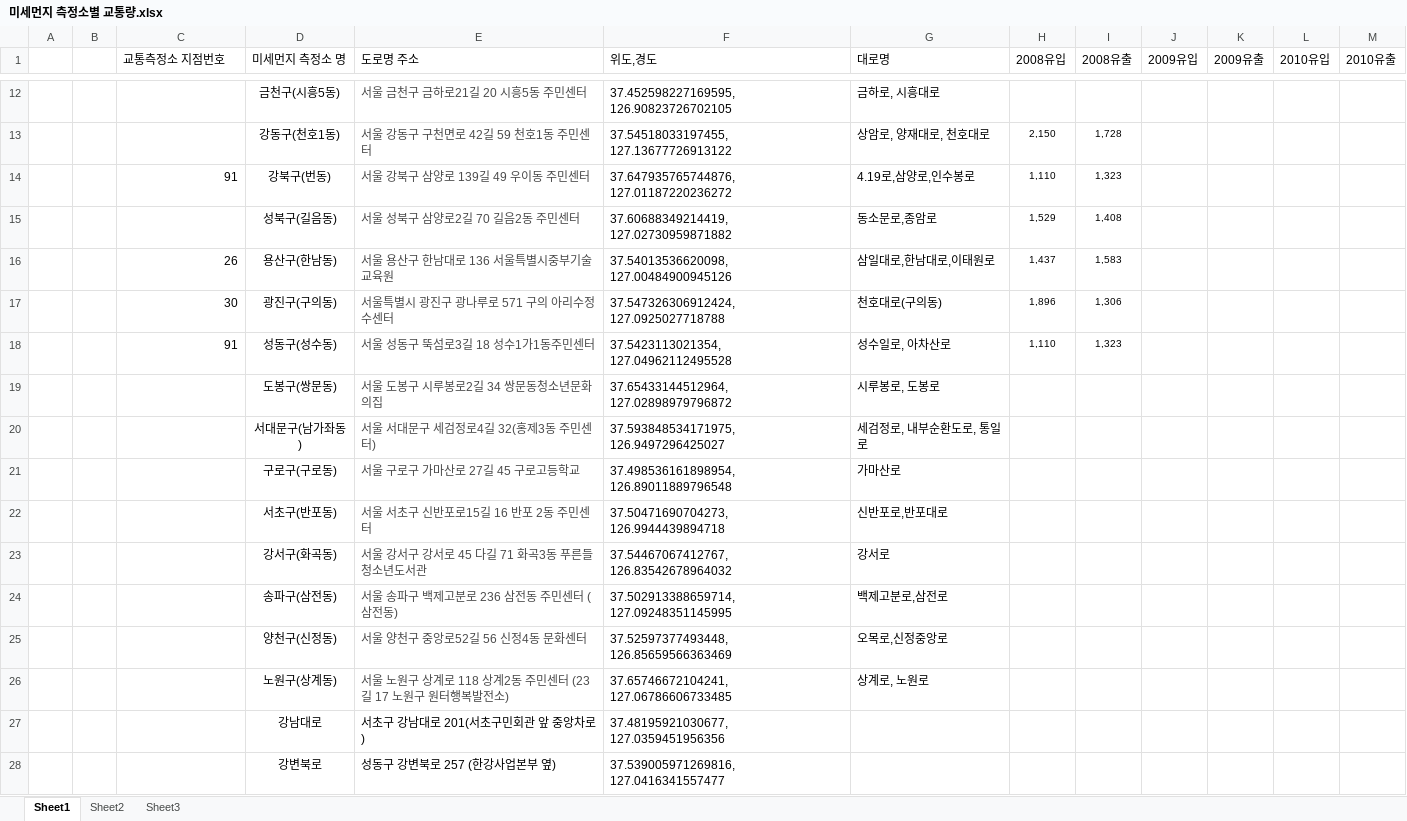
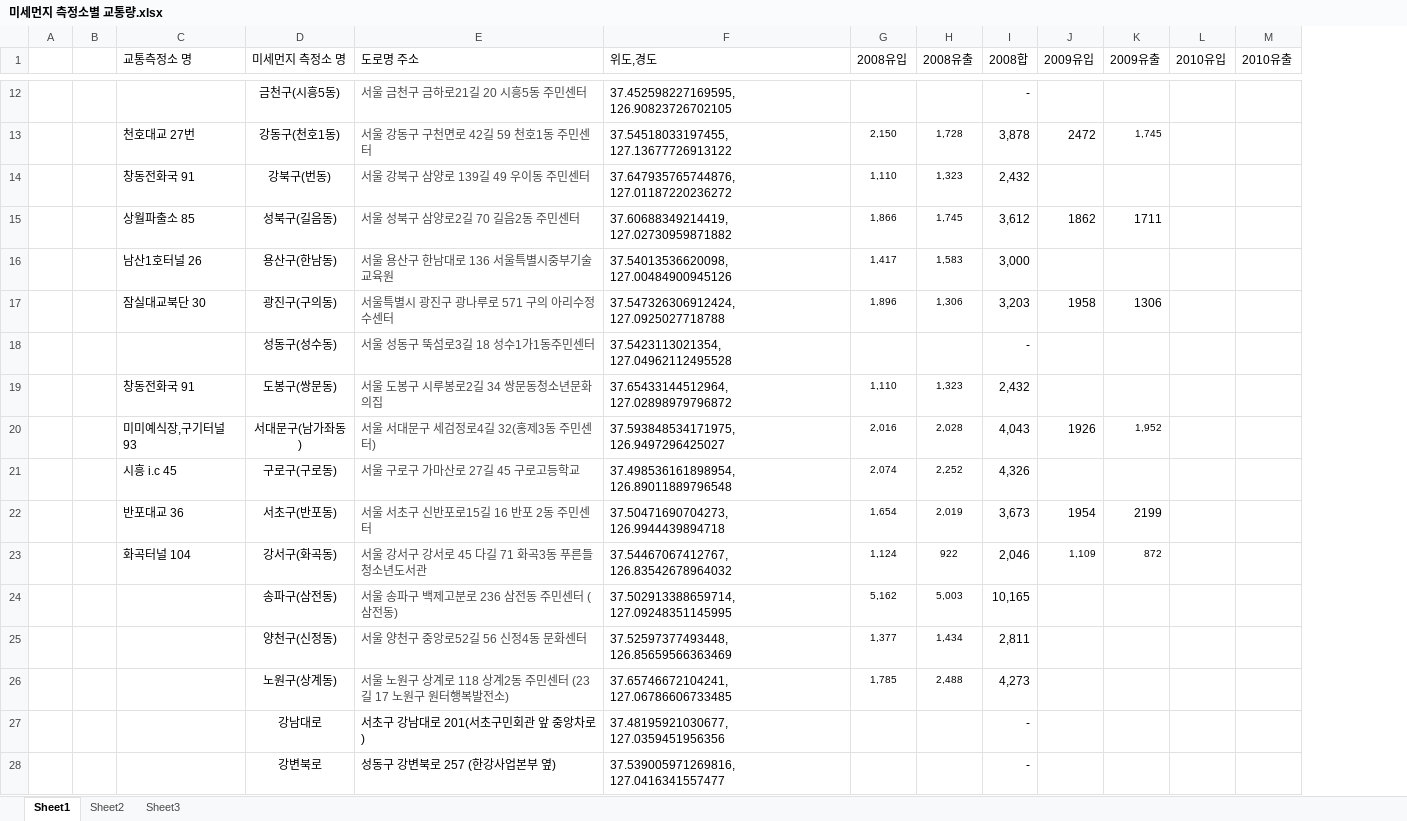
Before and after one commit to MyChoYS/python_project, an Excel workbook: yong/미세먼지 측정소별 교통량.xlsx, sheet Sheet1, drawn as a sheet; only a part is shown, gaps mark what is left out; values as stored, in another font and other column widths than the file's, no borders; removed rows and columns are numbered as before the commit, all else as after; rows hold the shown columns only; the diff covers the shown part only; the diff names each change by its address in the sheet, - before the commit and + after, or states it on an @@ line.

```diff
--- a/yong/미세먼지 측정소별 교통량.xlsx (sheet Sheet1)
+++ b/yong/미세먼지 측정소별 교통량.xlsx (sheet Sheet1)
-column G (대로명), rows 12-14: 금하로, 시흥대로 | 상암로, 양재대로, 천호대로 | 4.19로,삼양로,인수봉로; rows 16-19: 삼일대로,한남대로,이태원로 | 천호대로(구의동) | 성수일로, 아차산로 | 시루봉로, 도봉로; rows 24-26: 백제고분로,삼전로 | 오목로,신정중앙로 | 상계로, 노원로
+column I (2008합), rows 12-14: - | 3,878 | 2,432; rows 16-19: 3,000 | 3,203 | - | 2,432; rows 24-28: 10,165 | 2,811 | 4,273 | - | -
-C1: 교통측정소 지점번호
+C1: 교통측정소 명
-C13 (교통측정소 명): (empty)
+C13 (교통측정소 명): 천호대교 27번
-J13 (2009유입): (empty)
+J13 (2009유입): 2472
-K13 (2009유출): (empty)
+K13 (2009유출): 1,745
-C14 (교통측정소 명): 91
+C14 (교통측정소 명): 창동전화국 91
-row 15:  |  |  | 성북구(길음동) | 서울 성북구 삼양로2길 70 길음2동 주민센터 | 37.60688349214419, 127.02730959871882 | 동소문로,종암로 | 1,529 | 1,408
+row 15:  |  | 상월파출소 85 | 성북구(길음동) | 서울 성북구 삼양로2길 70 길음2동 주민센터 | 37.60688349214419, 127.02730959871882 | 1,866 | 1,745 | 3,612 | 1862 | 1711
-C16 (교통측정소 명): 26
+C16 (교통측정소 명): 남산1호터널 26
-G16 (2008유입): 1,437
+G16 (2008유입): 1,417
-C17 (교통측정소 명): 30
+C17 (교통측정소 명): 잠실대교북단 30
-J17 (2009유입): (empty)
+J17 (2009유입): 1958
-K17 (2009유출): (empty)
+K17 (2009유출): 1306
-C18 (교통측정소 명): 91
+C18 (교통측정소 명): (empty)
-G18 (2008유입): 1,110
+G18 (2008유입): (empty)
-H18 (2008유출): 1,323
+H18 (2008유출): (empty)
-C19 (교통측정소 명): (empty)
+C19 (교통측정소 명): 창동전화국 91
-G19 (2008유입): (empty)
+G19 (2008유입): 1,110
-H19 (2008유출): (empty)
+H19 (2008유출): 1,323
-row 20:  |  |  | 서대문구(남가좌동) | 서울 서대문구 세검정로4길 32(홍제3동 주민센터) | 37.593848534171975, 126.9497296425027 | 세검정로, 내부순환도로, 통일로
-row 21:  |  |  | 구로구(구로동) | 서울 구로구 가마산로 27길 45 구로고등학교 | 37.498536161898954, 126.89011889796548 | 가마산로
-row 22:  |  |  | 서초구(반포동) | 서울 서초구 신반포로15길 16 반포 2동 주민센터 | 37.50471690704273, 126.9944439894718 | 신반포로,반포대로
-row 23:  |  |  | 강서구(화곡동) | 서울 강서구 강서로 45 다길 71 화곡3동 푸른들청소년도서관 | 37.54467067412767, 126.83542678964032 | 강서로
+row 20:  |  | 미미예식장,구기터널 93 | 서대문구(남가좌동) | 서울 서대문구 세검정로4길 32(홍제3동 주민센터) | 37.593848534171975, 126.9497296425027 | 2,016 | 2,028 | 4,043 | 1926 | 1,952
+row 21:  |  | 시흥 i.c 45 | 구로구(구로동) | 서울 구로구 가마산로 27길 45 구로고등학교 | 37.498536161898954, 126.89011889796548 | 2,074 | 2,252 | 4,326
+row 22:  |  | 반포대교 36 | 서초구(반포동) | 서울 서초구 신반포로15길 16 반포 2동 주민센터 | 37.50471690704273, 126.9944439894718 | 1,654 | 2,019 | 3,673 | 1954 | 2199
+row 23:  |  | 화곡터널 104 | 강서구(화곡동) | 서울 강서구 강서로 45 다길 71 화곡3동 푸른들청소년도서관 | 37.54467067412767, 126.83542678964032 | 1,124 | 922 | 2,046 | 1,109 | 872
-G24 (2008유입): (empty)
+G24 (2008유입): 5,162
-H24 (2008유출): (empty)
+H24 (2008유출): 5,003
-G25 (2008유입): (empty)
+G25 (2008유입): 1,377
-H25 (2008유출): (empty)
+H25 (2008유출): 1,434
-G26 (2008유입): (empty)
+G26 (2008유입): 1,785
-H26 (2008유출): (empty)
+H26 (2008유출): 2,488
```
Also changed, not shown: 2 added rows, 2 removed rows and 56 edited cells elsewhere in this sheet, 2 other files.
